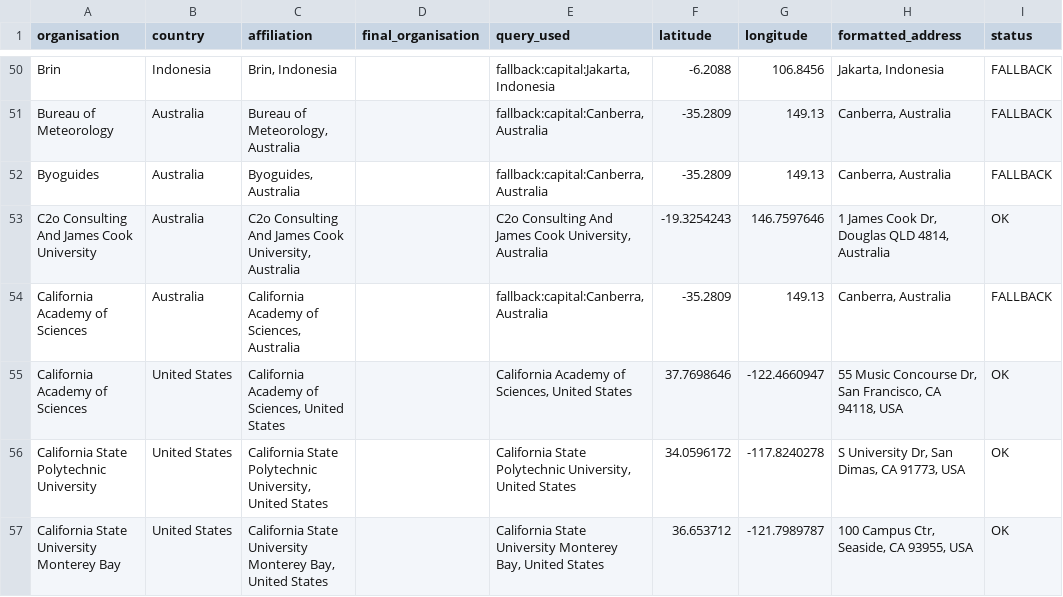
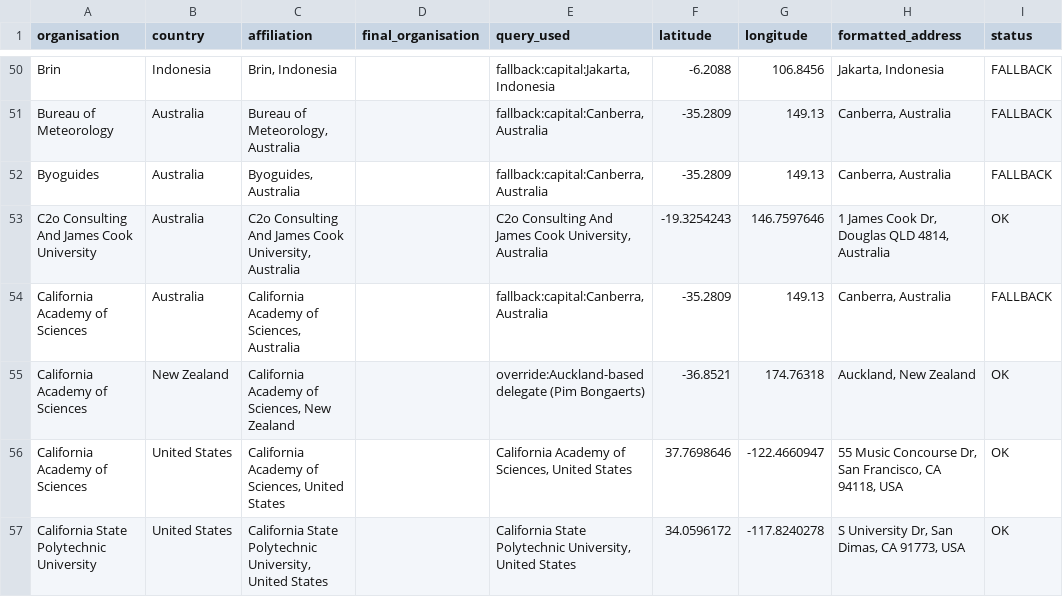
Before and after one commit to orlando-code/explore-icrs-2026, a CSV file: data/geocodes/affiliation_geocodes_manual_01.csv, drawn as a sheet; only a part is shown, gaps mark what is left out; the shorter side is filled out with more unchanged rows.

```diff
--- a/data/geocodes/affiliation_geocodes_manual_01.csv
+++ b/data/geocodes/affiliation_geocodes_manual_01.csv
@@ -54,2 +54,3 @@ C2o Consulting And James Cook University,Australia,"C2o Consulting And James Coo
 California Academy of Sciences,Australia,"California Academy of Sciences, Australia",,"fallback:capital:Canberra, Australia",-35.2809,149.13,"Canberra, Australia",FALLBACK
+California Academy of Sciences,New Zealand,"California Academy of Sciences, New Zealand",,"override:Auckland-based delegate (Pim Bongaerts)",-36.8521,174.76318,"Auckland, New Zealand",OK
 California Academy of Sciences,United States,"California Academy of Sciences, United States",,"California Academy of Sciences, United States",37.7698646,-122.4660947,"55 Music Concourse Dr, San Francisco, CA 94118, USA",OK
```
Also changed, not shown: data/overrides/delegate_organisation_overrides.csv, data/registry/affiliation_registry.csv, 14 other files.
